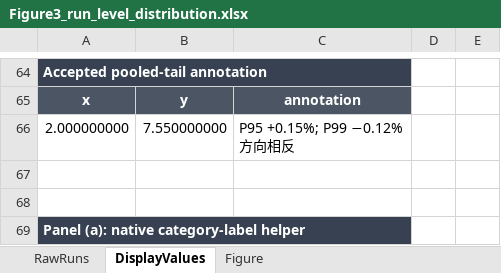
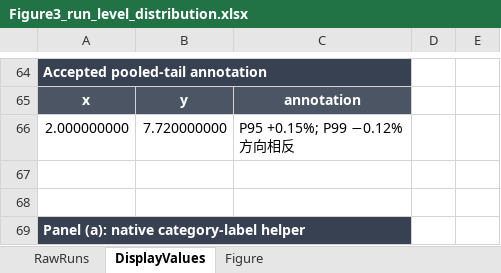
Before and after one commit to inevitablekl/edge-ai-defect, an Excel workbook: docs/paper/submission_assets/excel/Figure3_run_level_distribution.xlsx, sheet DisplayValues, drawn as a sheet; only a part is shown, gaps mark what is left out; values as stored, in another font and other column widths than the file's, no borders; the diff names each change by its address in the sheet, - before the commit and + after, or states it on an @@ line.

```diff
--- a/docs/paper/submission_assets/excel/Figure3_run_level_distribution.xlsx (sheet DisplayValues)
+++ b/docs/paper/submission_assets/excel/Figure3_run_level_distribution.xlsx (sheet DisplayValues)
-B66: 7.550000000
+B66: 7.720000000
```
Also changed, not shown: charts or pictures, docs/paper/submission_assets/excel/Figure2_E2E_performance.xlsx, 2 other files.
